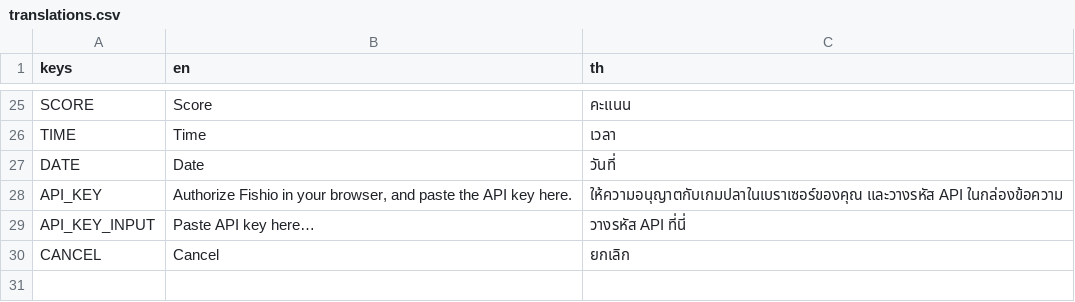
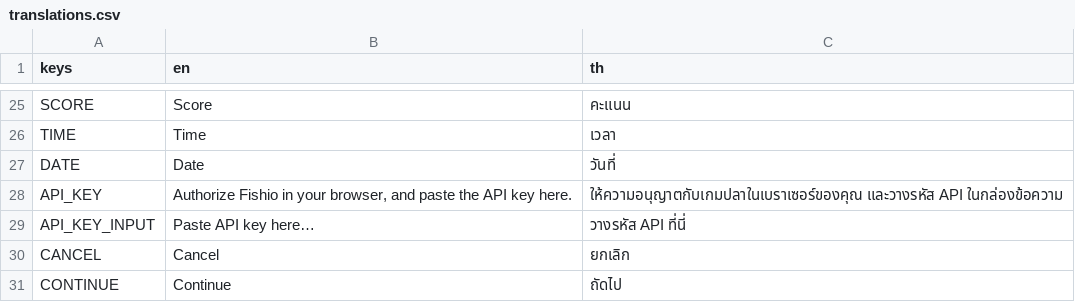
Before and after one commit to Rwaltzwills/Fishio, a CSV file: translations.csv, drawn as a sheet; only a part is shown, gaps mark what is left out; the diff names each change by its address in the sheet, - before the commit and + after, or states it on an @@ line.

Commit message:
Update translations

```diff
--- a/translations.csv
+++ b/translations.csv
+row 31: CONTINUE | Continue | ถัดไป
```
Also changed, not shown: 2 other files.
